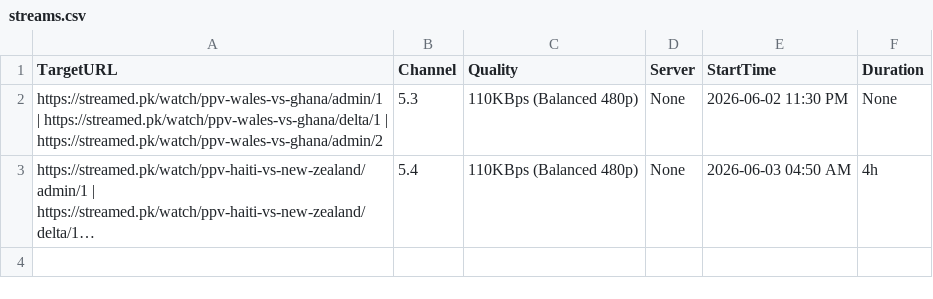
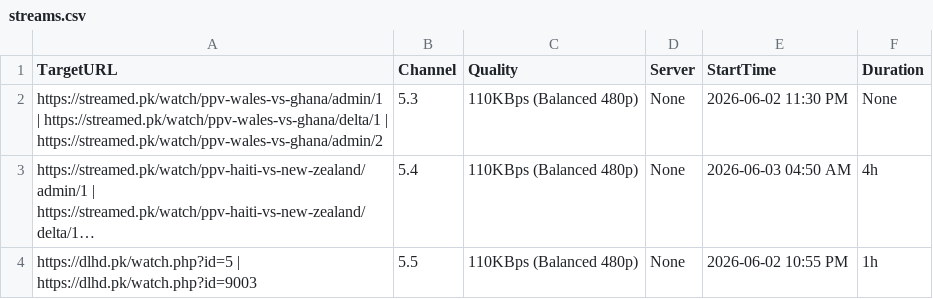
Before and after one commit to siddu5991079-ai/o00000000000bbbbbbbbbbbbbbbssssssssssssssss-automate, a CSV file: streams.csv, drawn as a sheet; long unchanged cells end in …; the diff names each change by its address in the sheet, - before the commit and + after, or states it on an @@ line.

Commit message:
Update streams.csv

```diff
--- a/streams.csv
+++ b/streams.csv
+row 4: https://dlhd.pk/watch.php?id=5 | https://dlhd.pk/watch.php?id=9003 | 5.5 | 110KBps (Balanced 480p) | None | 2026-06-02 10:55 PM | 1h
```
